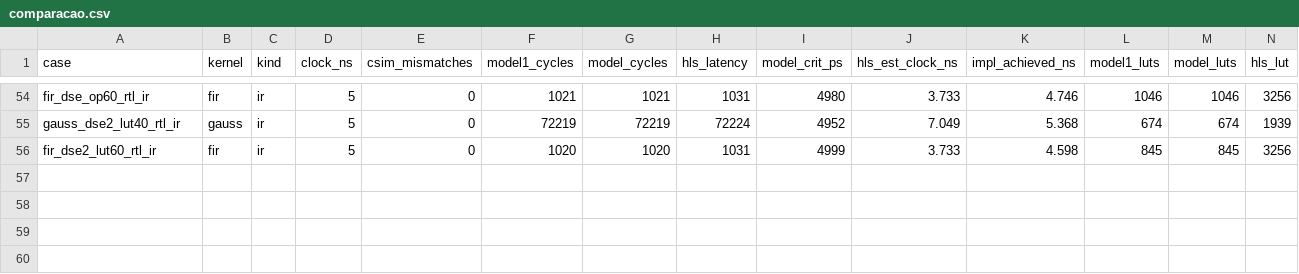
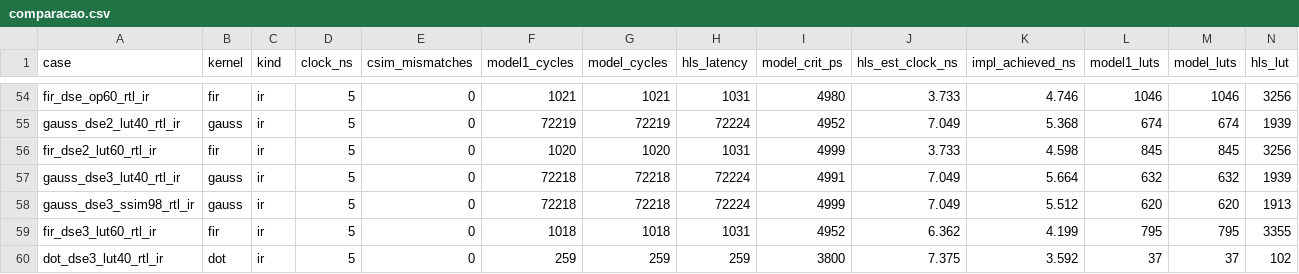
Before and after one commit to CSER-UFT/axc-simulator, a CSV file: results/vitis/comparacao.csv, drawn as a sheet; only a part is shown, gaps mark what is left out; rows hold the shown columns only; the diff names each change by its address in the sheet, - before the commit and + after, or states it on an @@ line.

```diff
--- a/results/vitis/comparacao.csv
+++ b/results/vitis/comparacao.csv
+row 57: gauss_dse3_lut40_rtl_ir | gauss | ir | 5 | 0 | 72218 | 72218 | 72224 | 4991 | 7.049 | 5.664 | 632 | 632 | 1939
+row 58: gauss_dse3_ssim98_rtl_ir | gauss | ir | 5 | 0 | 72218 | 72218 | 72224 | 4999 | 7.049 | 5.512 | 620 | 620 | 1913
+row 59: fir_dse3_lut60_rtl_ir | fir | ir | 5 | 0 | 1018 | 1018 | 1031 | 4952 | 6.362 | 4.199 | 795 | 795 | 3355
+row 60: dot_dse3_lut40_rtl_ir | dot | ir | 5 | 0 | 259 | 259 | 259 | 3800 | 7.375 | 3.592 | 37 | 37 | 102
```
Also changed, not shown: 16 other files.
